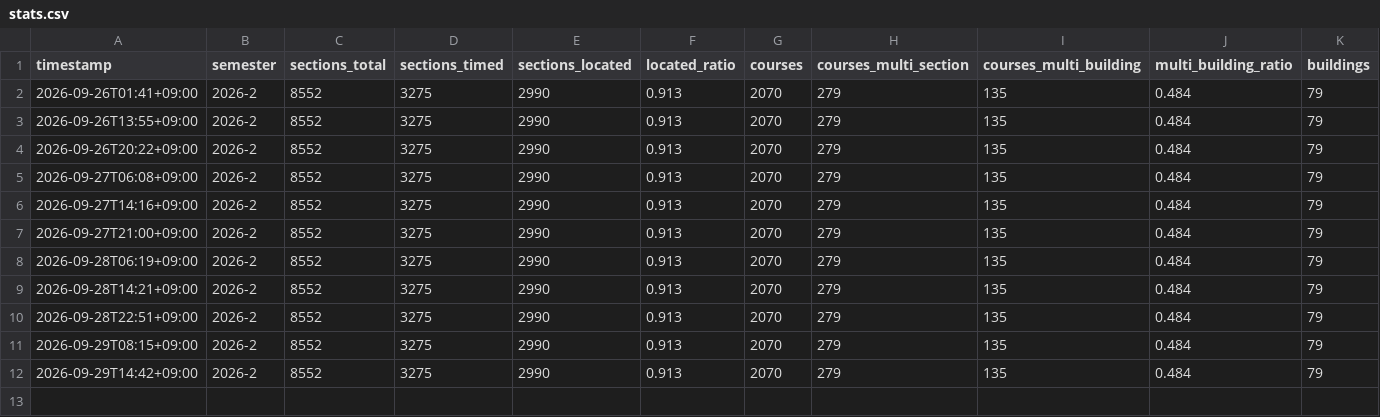
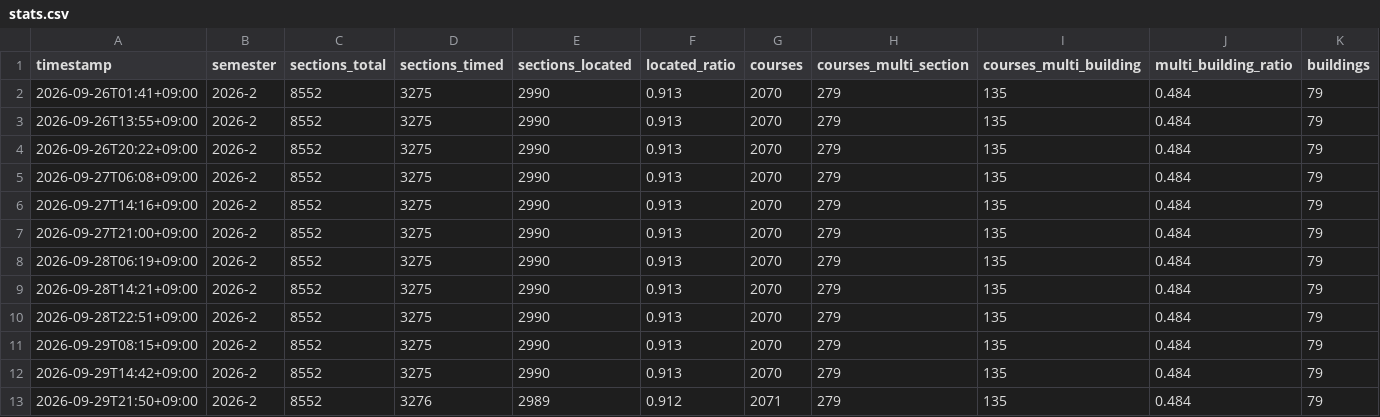
Before and after one commit to Archi142857/tt-wizard, a CSV file: data/stats.csv, drawn as a sheet; the diff names each change by its address in the sheet, - before the commit and + after, or states it on an @@ line.

```diff
--- a/data/stats.csv
+++ b/data/stats.csv
+row 13: 2026-09-29T21:50+09:00 | 2026-2 | 8552 | 3276 | 2989 | 0.912 | 2071 | 279 | 135 | 0.484 | 79
```
Also changed, not shown: 4 other files.
